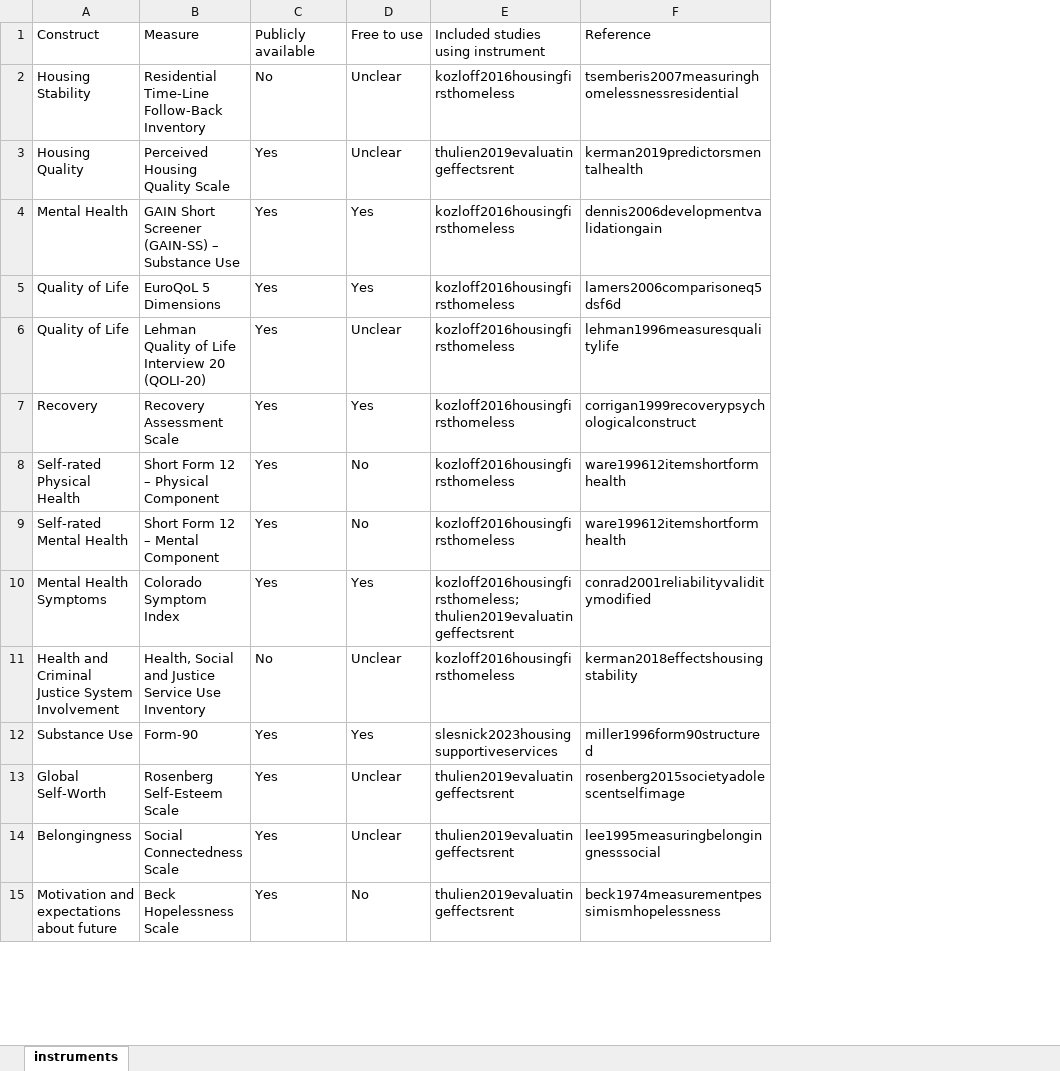
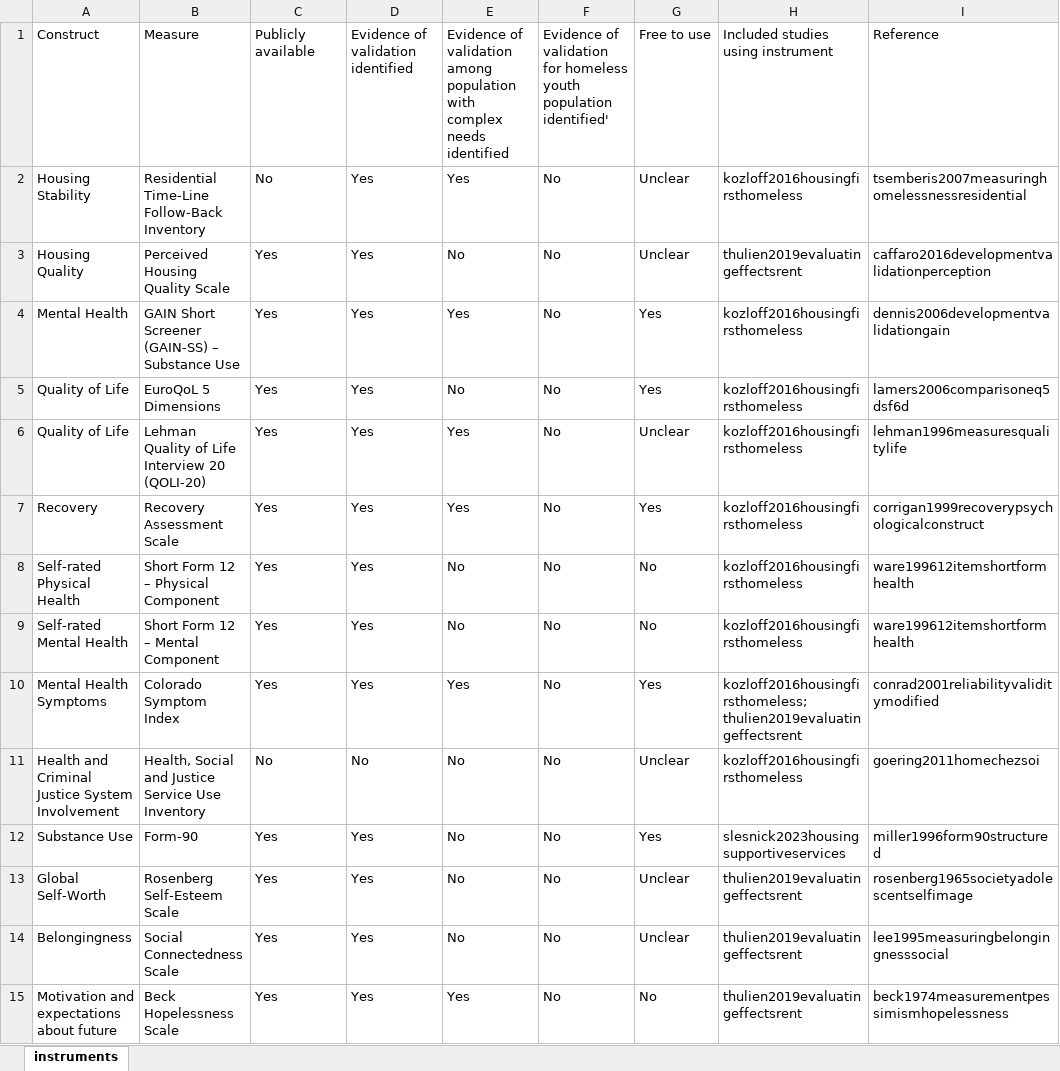
Before and after one commit to davetayl-r/youth-homelessness-review, an Excel workbook: supplementary-material/inputs/instruments.xlsx, sheet instruments, drawn as a sheet; only a part is shown; values as stored, in another font and other column widths than the file's, no borders; addresses are those after the commit; the diff names each change by its address in the sheet, - before the commit and + after, or states it on an @@ line.

```diff
--- a/supplementary-material/inputs/instruments.xlsx (sheet instruments)
+++ b/supplementary-material/inputs/instruments.xlsx (sheet instruments)
+column D, rows 1-15: Evidence of validation identified | Yes | Yes | Yes | Yes | Yes | Yes | Yes | Yes | Yes | No | Yes | Yes | Yes | Yes
+column E, rows 1-15: Evidence of validation among population with complex needs identified | Yes | No | Yes | No | Yes | Yes | No | No | Yes | No | No | No | No | Yes
+column F, rows 1-15: Evidence of validation for homeless youth population identified' | No | No | No | No | No | No | No | No | No | No | No | No | No | No
-I3: kerman2019predictorsmentalhealth
+I3: caffaro2016developmentvalidationperception
-I11: kerman2018effectshousingstability
+I11: goering2011homechezsoi
-I13: rosenberg2015societyadolescentselfimage
+I13: rosenberg1965societyadolescentselfimage
```
Also changed, not shown: review/inputs/yh_review_risk_of_bias_data.xlsx, 27 other files.
